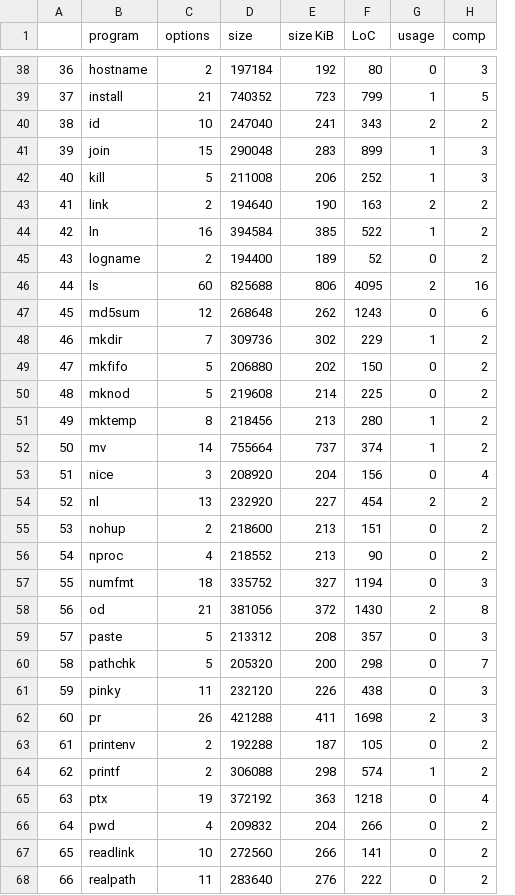
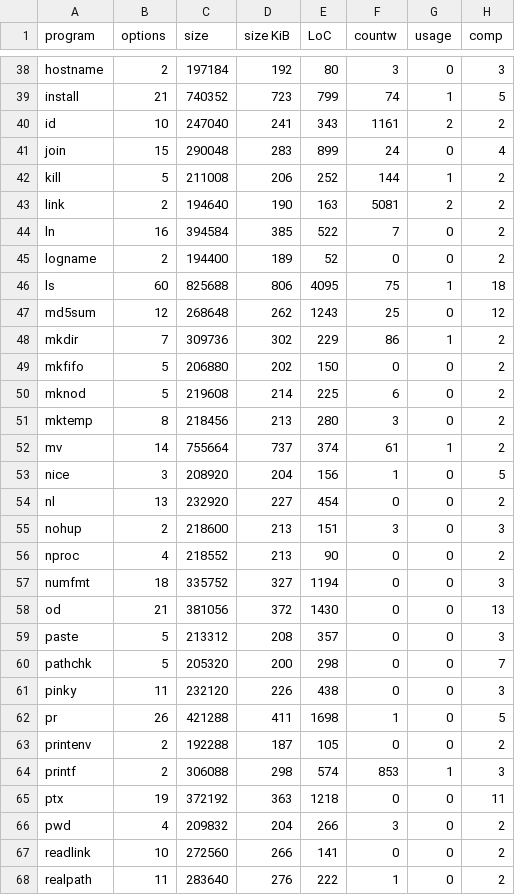
Before and after one commit to ternava/zero-variability, a CSV file: measures/final4.csv, drawn as a sheet; only a part is shown, gaps mark what is left out; removed rows and columns are numbered as before the commit, all else as after; the diff covers the shown part only; the diff names each change by its address in the sheet, - before the commit and + after, or states it on an @@ line.

Commit message:
cleaning data

```diff
--- a/measures/final4.csv
+++ b/measures/final4.csv
-column A, rows 38-68: 36 | 37 | 38 | 39 | 40 | 41 | 42 | 43 | 44 | 45 | 46 | 47 | 48 | 49 | 50 | 51 | 52 | 53 | 54 | 55 | 56 | 57 | 58 | 59 | 60 | 61 | 62 | 63 | 64 | 65 | 66
+column F (countw), rows 38-68: 3 | 74 | 1161 | 24 | 144 | 5081 | 7 | 0 | 75 | 25 | 86 | 0 | 6 | 3 | 61 | 1 | 0 | 3 | 0 | 0 | 0 | 0 | 0 | 0 | 1 | 0 | 853 | 0 | 3 | 0 | 1
-G41 (usage): 1
+G41 (usage): 0
-H41 (comp): 3
+H41 (comp): 4
-H42 (comp): 3
+H42 (comp): 2
-G44 (usage): 1
+G44 (usage): 0
-G46 (usage): 2
+G46 (usage): 1
-H46 (comp): 16
+H46 (comp): 18
-H47 (comp): 6
+H47 (comp): 12
-G51 (usage): 1
+G51 (usage): 0
-H53 (comp): 4
+H53 (comp): 5
-G54 (usage): 2
+G54 (usage): 0
-H55 (comp): 2
+H55 (comp): 3
-G58 (usage): 2
+G58 (usage): 0
-H58 (comp): 8
+H58 (comp): 13
-G62 (usage): 2
+G62 (usage): 0
-H62 (comp): 3
+H62 (comp): 5
-H64 (comp): 2
+H64 (comp): 3
-H65 (comp): 4
+H65 (comp): 11
```
Also changed, not shown: 58 edited cells elsewhere in this file, 20 other files.
